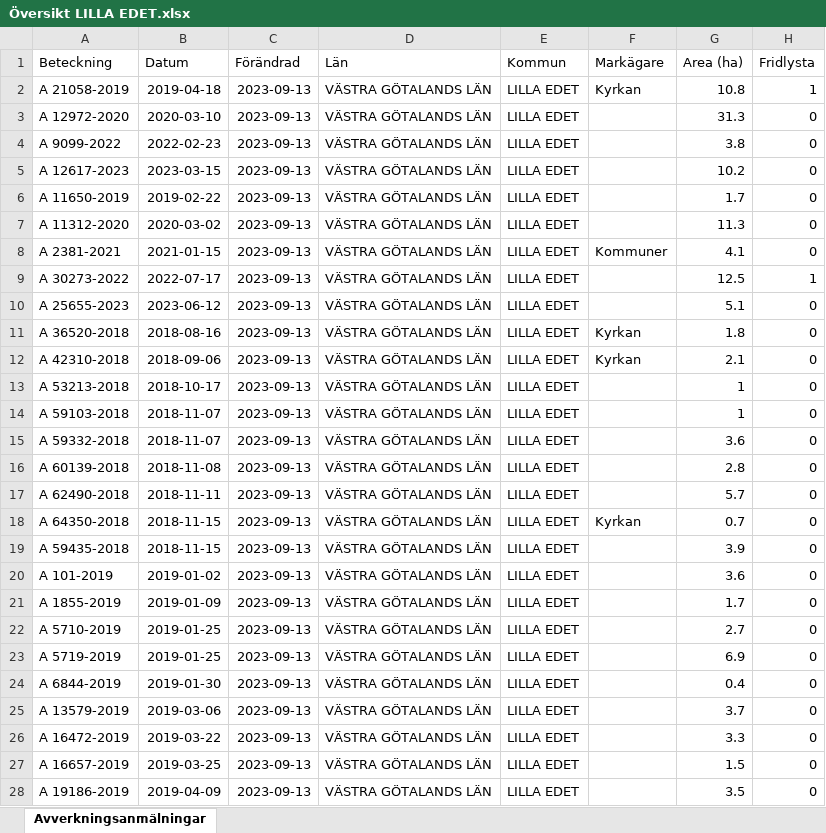
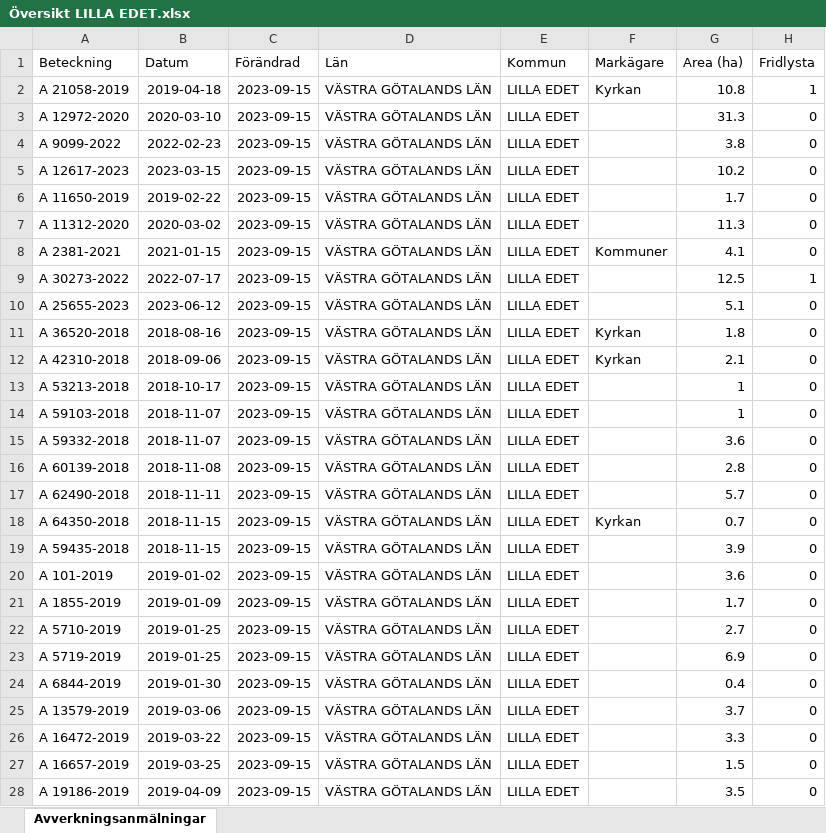
Before and after one commit to klasma/Logging_LILLA_EDET, an Excel workbook: Översikt LILLA EDET.xlsx, sheet Avverkningsanmälningar, drawn as a sheet; only a part is shown; values as stored, in another font and other column widths than the file's, no borders; the diff covers the shown part only; the diff names each change by its address in the sheet, - before the commit and + after, or states it on an @@ line.

```diff
--- a/Översikt LILLA EDET.xlsx (sheet Avverkningsanmälningar)
+++ b/Översikt LILLA EDET.xlsx (sheet Avverkningsanmälningar)
-C2:C28 (Förändrad): 2023-09-13
+C2:C28 (Förändrad): 2023-09-15
```
Also changed, not shown: 123 edited cells elsewhere in this sheet, artfynd/A 11312-2020.xlsx, artfynd/A 11650-2019.xlsx, 44 other files.
